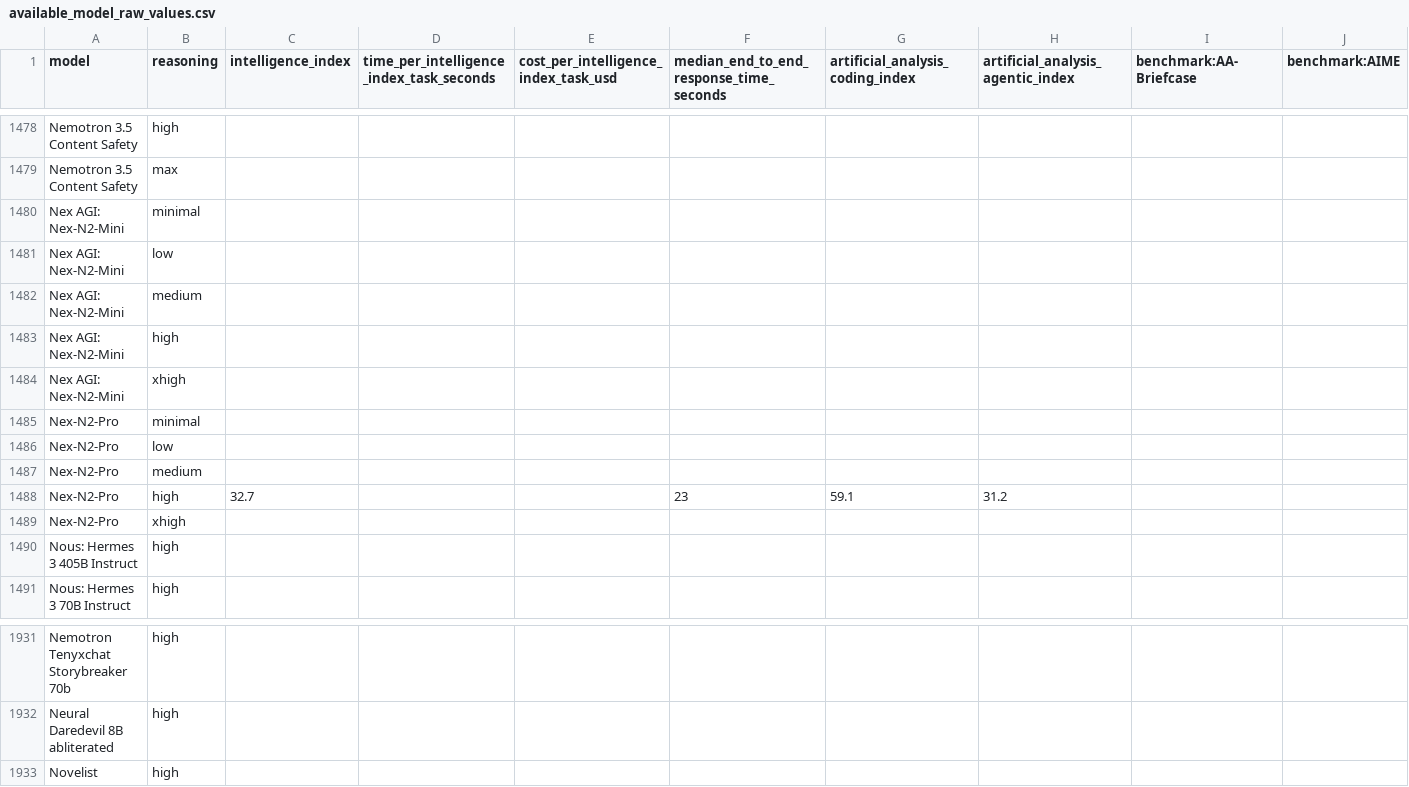
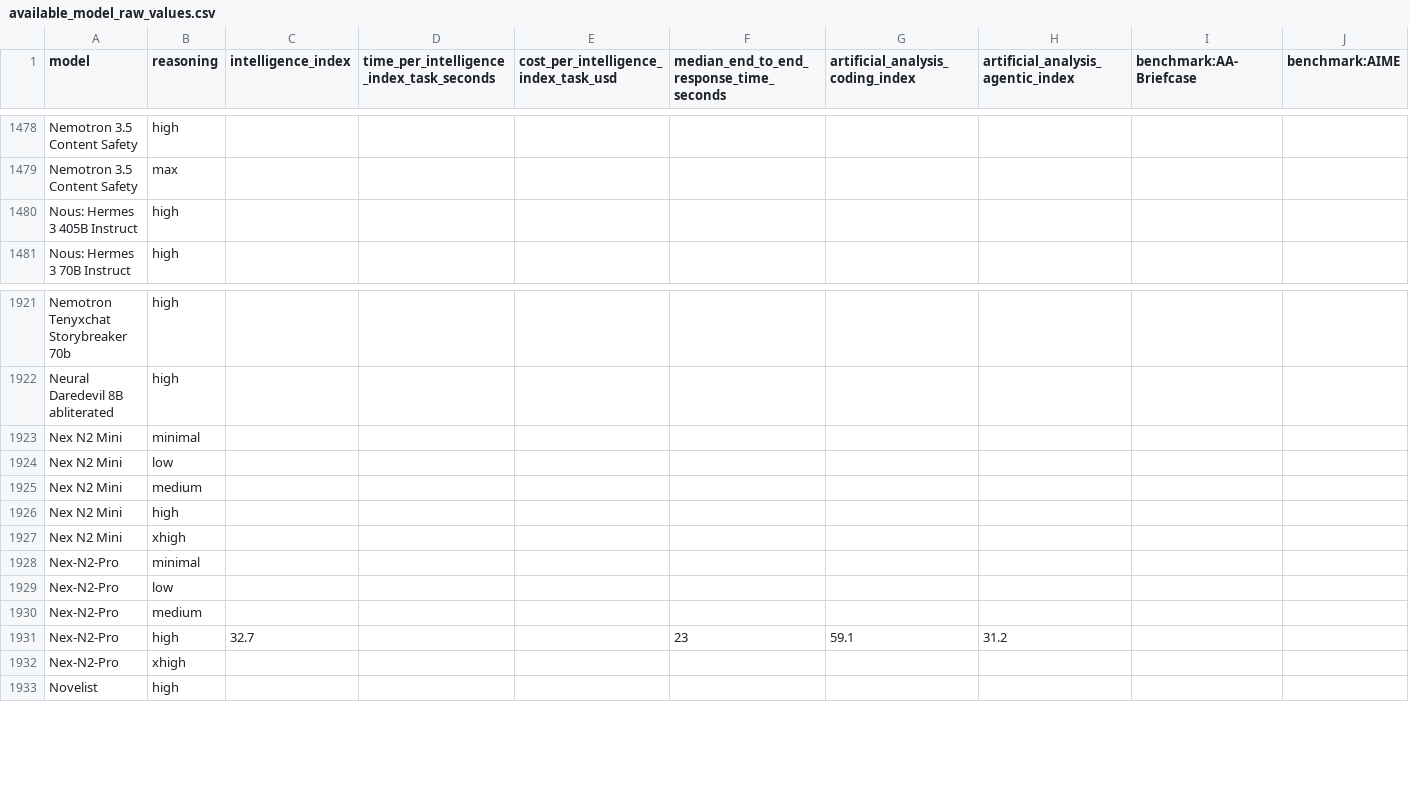
Before and after one commit to WD-Mitchell/which-model, a CSV file: data/available_model_raw_values.csv, drawn as a sheet; only a part is shown, gaps mark what is left out; removed rows and columns are numbered as before the commit, all else as after; rows hold the shown columns only; the diff names each change by its address in the sheet, - before the commit and + after, or states it on an @@ line.

```diff
--- a/data/available_model_raw_values.csv
+++ b/data/available_model_raw_values.csv
-row 1480: Nex AGI: Nex-N2-Mini | minimal
-row 1481: Nex AGI: Nex-N2-Mini | low
-row 1482: Nex AGI: Nex-N2-Mini | medium
-row 1483: Nex AGI: Nex-N2-Mini | high
-row 1484: Nex AGI: Nex-N2-Mini | xhigh
+row 1923: Nex N2 Mini | minimal
+row 1924: Nex N2 Mini | low
+row 1925: Nex N2 Mini | medium
+row 1926: Nex N2 Mini | high
+row 1927: Nex N2 Mini | xhigh
@@ row 1485 moved to row 1928: Nex-N2-Pro @@
@@ row 1486 moved to row 1929: Nex-N2-Pro @@
@@ row 1487 moved to row 1930: Nex-N2-Pro @@
@@ row 1488 moved to row 1931: Nex-N2-Pro @@
@@ row 1489 moved to row 1932: Nex-N2-Pro @@
```
Also changed, not shown: data/available_model_scores.csv.
